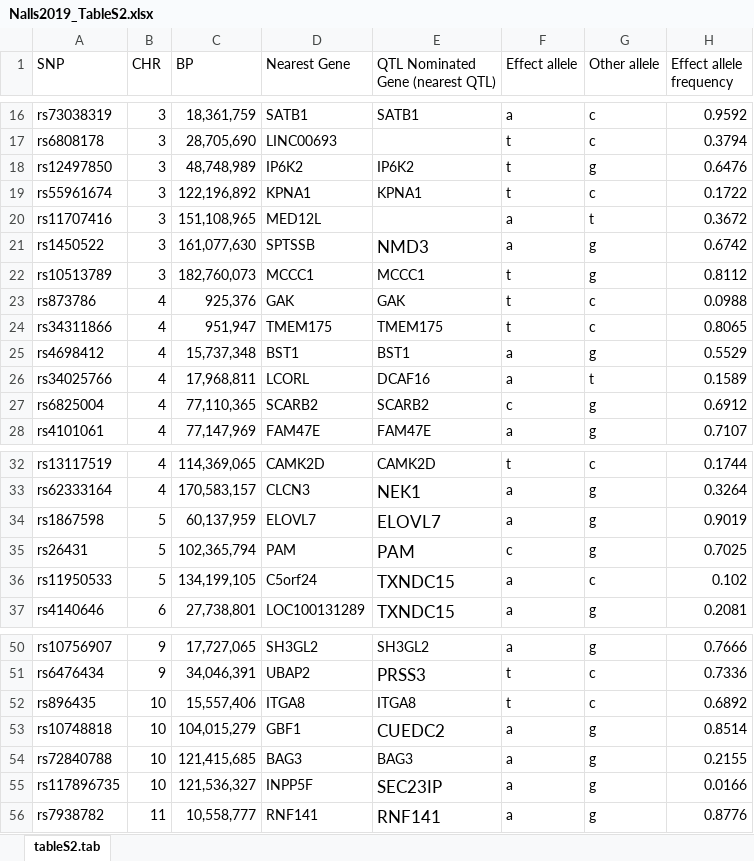
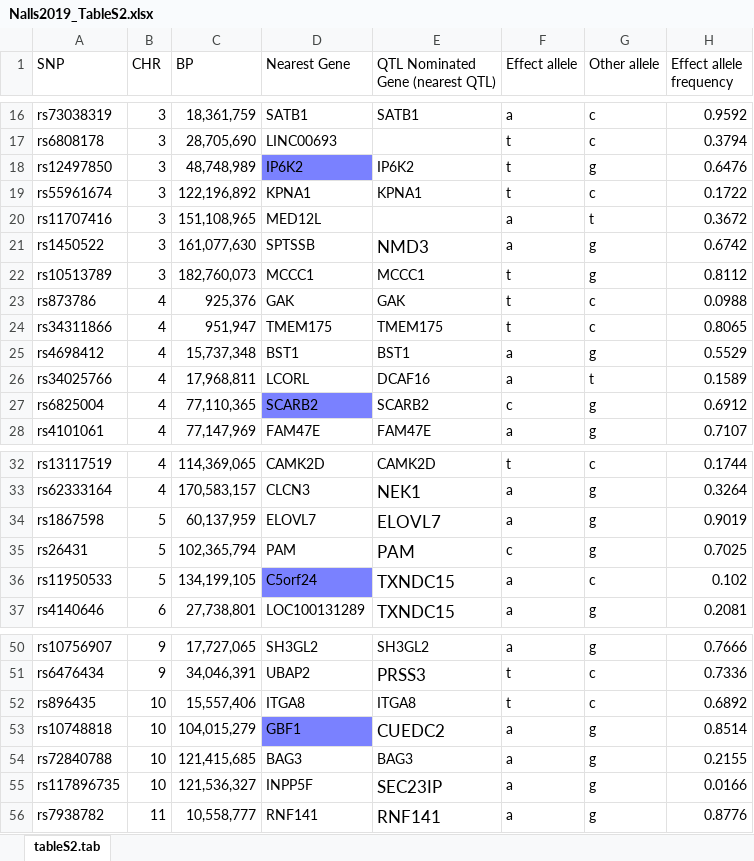
Before and after one commit to RajLabMSSM/Fine_Mapping, an Excel workbook: Data/Parkinsons/Nalls_23andMe/Nalls2019_TableS2.xlsx, sheet tableS2.tab, drawn as a sheet; only a part is shown, gaps mark what is left out; values as stored, in another font and other column widths than the file's, no borders; charts and pictures not drawn; the diff covers the shown part only; the diff names each change by its address in the sheet, - before the commit and + after, or states it on an @@ line.

```diff
--- a/Data/Parkinsons/Nalls_23andMe/Nalls2019_TableS2.xlsx (sheet tableS2.tab)
+++ b/Data/Parkinsons/Nalls_23andMe/Nalls2019_TableS2.xlsx (sheet tableS2.tab)
-D18 fill: none
+D18 fill: #7A81FF
-D27 fill: none
+D27 fill: #7A81FF
-D36 fill: none
+D36 fill: #7A81FF
-D53 fill: none
+D53 fill: #7A81FF
```
Also changed, not shown: 8 removed rows and cell formats elsewhere in this sheet, charts or pictures, 2 other files.
